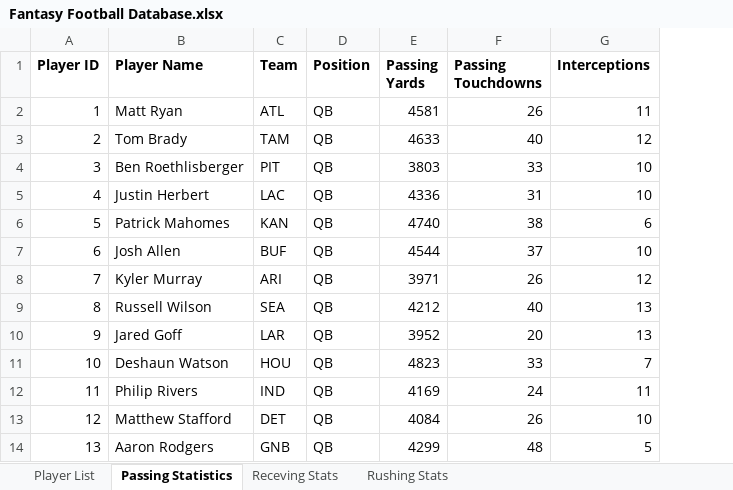
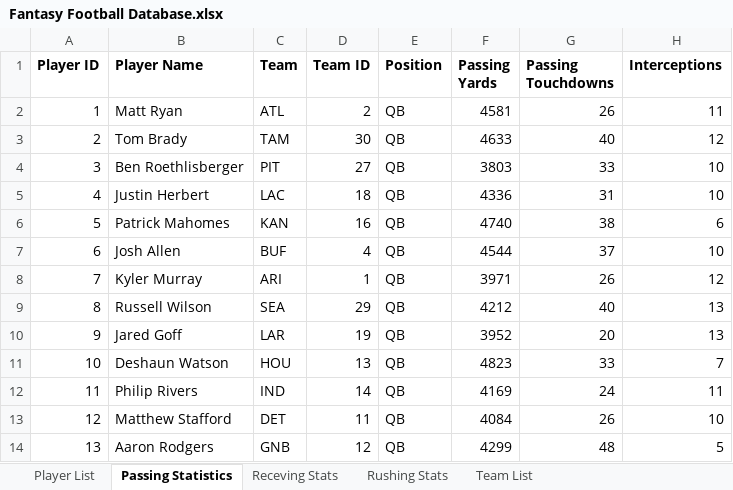
Before and after one commit to JoeKurtz/Fantasy-Football-Analysis, an Excel workbook: Fantasy Football Database.xlsx, sheet Passing Statistics, drawn as a sheet; only a part is shown; values as stored, in another font and other column widths than the file's, no borders; the diff names each change by its address in the sheet, - before the commit and + after, or states it on an @@ line.

Commit message:
added cols and team table

```diff
--- a/Fantasy Football Database.xlsx (sheet Passing Statistics)
+++ b/Fantasy Football Database.xlsx (sheet Passing Statistics)
+sheet tab: Team List
+column D (Team ID), rows 2-14: 2 | 30 | 27 | 18 | 16 | 4 | 1 | 29 | 19 | 13 | 14 | 11 | 12
```
Also changed, not shown: sheet Rushing Stats, sheet Player List, sheet Receving Stats, 2 other files.
